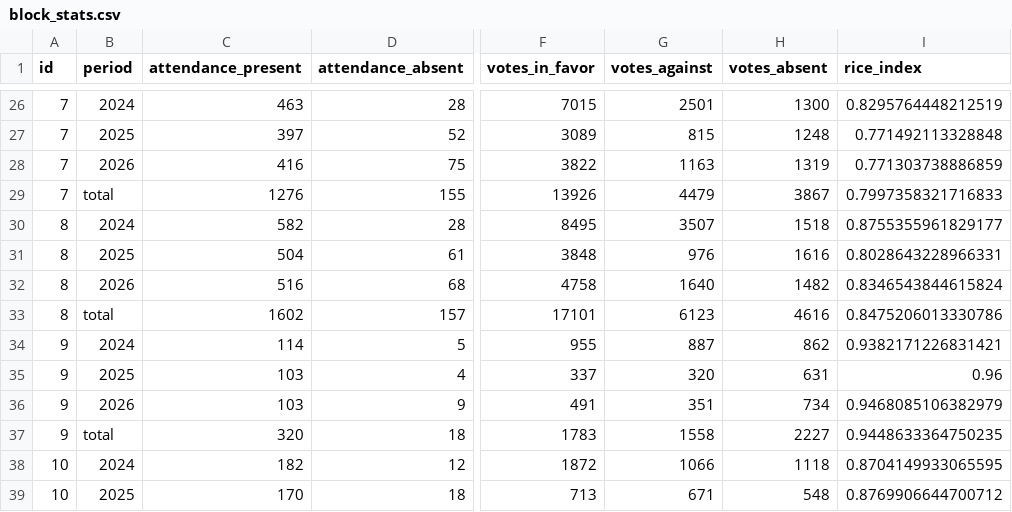
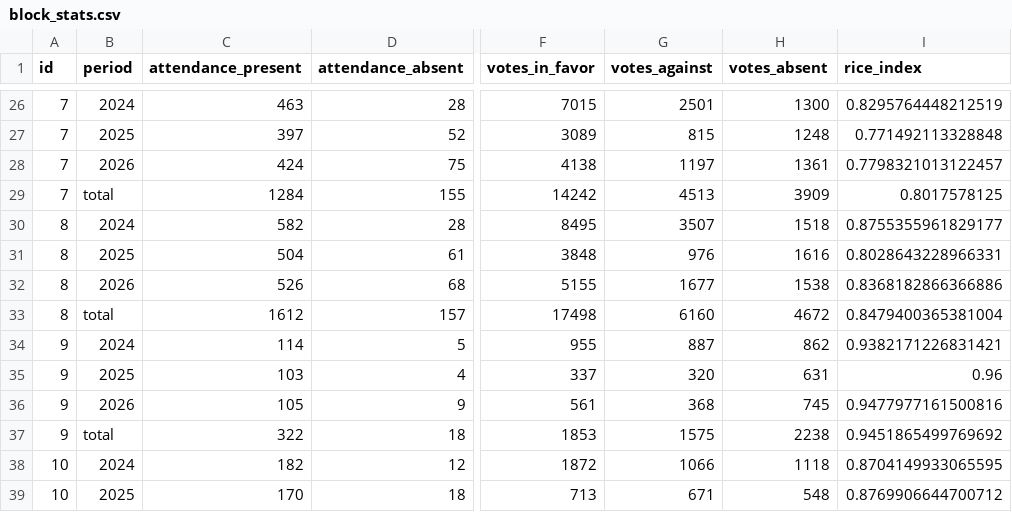
Before and after one commit to guyo14/banana-congresogt-site, a CSV file: data/block_stats.csv, drawn as a sheet; only a part is shown, gaps mark what is left out; the diff covers the shown part only; the diff names each change by its address in the sheet, - before the commit and + after, or states it on an @@ line.

```diff
--- a/data/block_stats.csv
+++ b/data/block_stats.csv
-C28 (attendance_present): 416
+C28 (attendance_present): 424
-F28 (votes_in_favor): 3822
+F28 (votes_in_favor): 4138
-G28 (votes_against): 1163
+G28 (votes_against): 1197
-H28 (votes_absent): 1319
+H28 (votes_absent): 1361
-I28 (rice_index): 0.771303738886859
+I28 (rice_index): 0.7798321013122457
-C29 (attendance_present): 1276
+C29 (attendance_present): 1284
-F29 (votes_in_favor): 13926
+F29 (votes_in_favor): 14242
-G29 (votes_against): 4479
+G29 (votes_against): 4513
-H29 (votes_absent): 3867
+H29 (votes_absent): 3909
-I29 (rice_index): 0.7997358321716833
+I29 (rice_index): 0.8017578125
-C32 (attendance_present): 516
+C32 (attendance_present): 526
-F32 (votes_in_favor): 4758
+F32 (votes_in_favor): 5155
-G32 (votes_against): 1640
+G32 (votes_against): 1677
-H32 (votes_absent): 1482
+H32 (votes_absent): 1538
-I32 (rice_index): 0.8346543844615824
+I32 (rice_index): 0.8368182866366886
-C33 (attendance_present): 1602
+C33 (attendance_present): 1612
-F33 (votes_in_favor): 17101
+F33 (votes_in_favor): 17498
-G33 (votes_against): 6123
+G33 (votes_against): 6160
-H33 (votes_absent): 4616
+H33 (votes_absent): 4672
-I33 (rice_index): 0.8475206013330786
+I33 (rice_index): 0.8479400365381004
-C36 (attendance_present): 103
+C36 (attendance_present): 105
-F36 (votes_in_favor): 491
+F36 (votes_in_favor): 561
-G36 (votes_against): 351
+G36 (votes_against): 368
-H36 (votes_absent): 734
+H36 (votes_absent): 745
-I36 (rice_index): 0.9468085106382979
+I36 (rice_index): 0.9477977161500816
-C37 (attendance_present): 320
+C37 (attendance_present): 322
-F37 (votes_in_favor): 1783
+F37 (votes_in_favor): 1853
-G37 (votes_against): 1558
+G37 (votes_against): 1575
-H37 (votes_absent): 2227
+H37 (votes_absent): 2238
-I37 (rice_index): 0.9448633364750235
+I37 (rice_index): 0.9451865499769692
```
Also changed, not shown: 134 edited cells elsewhere in this file, data/attendance.csv, data/congressman_similarity.csv, 6 other files.
